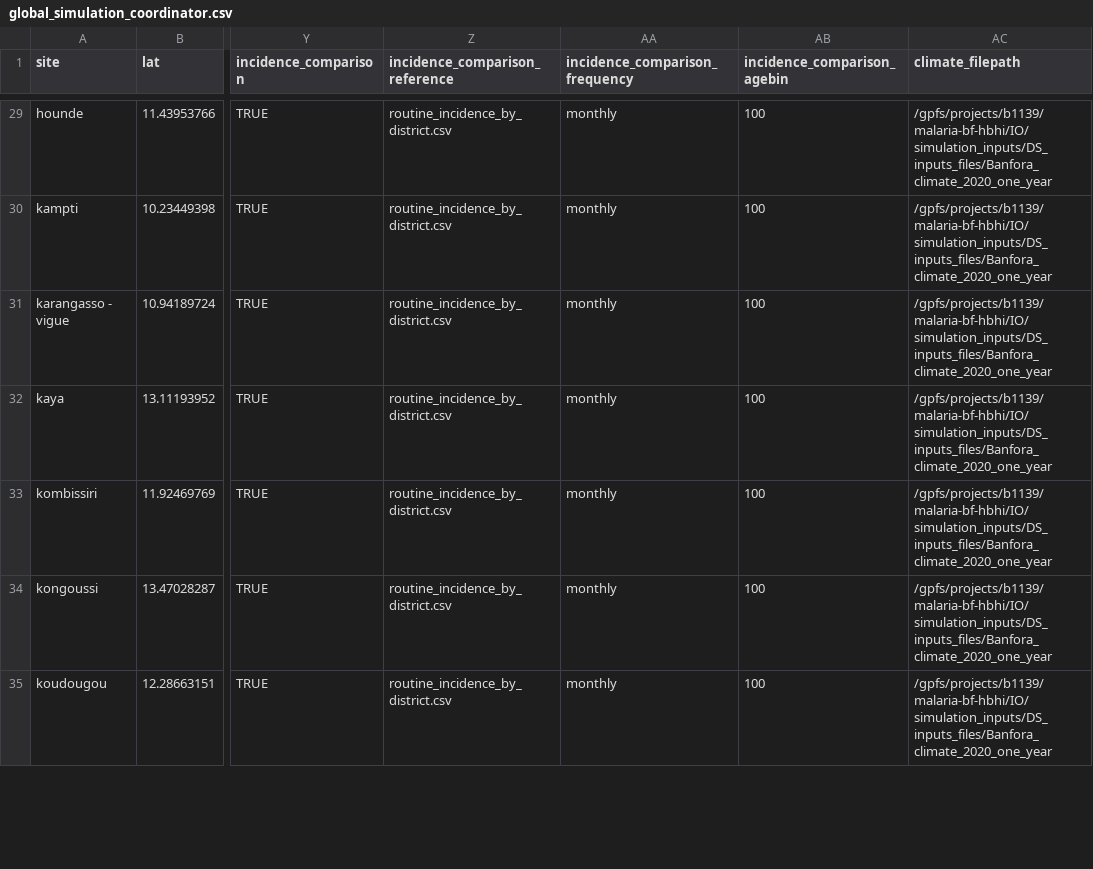
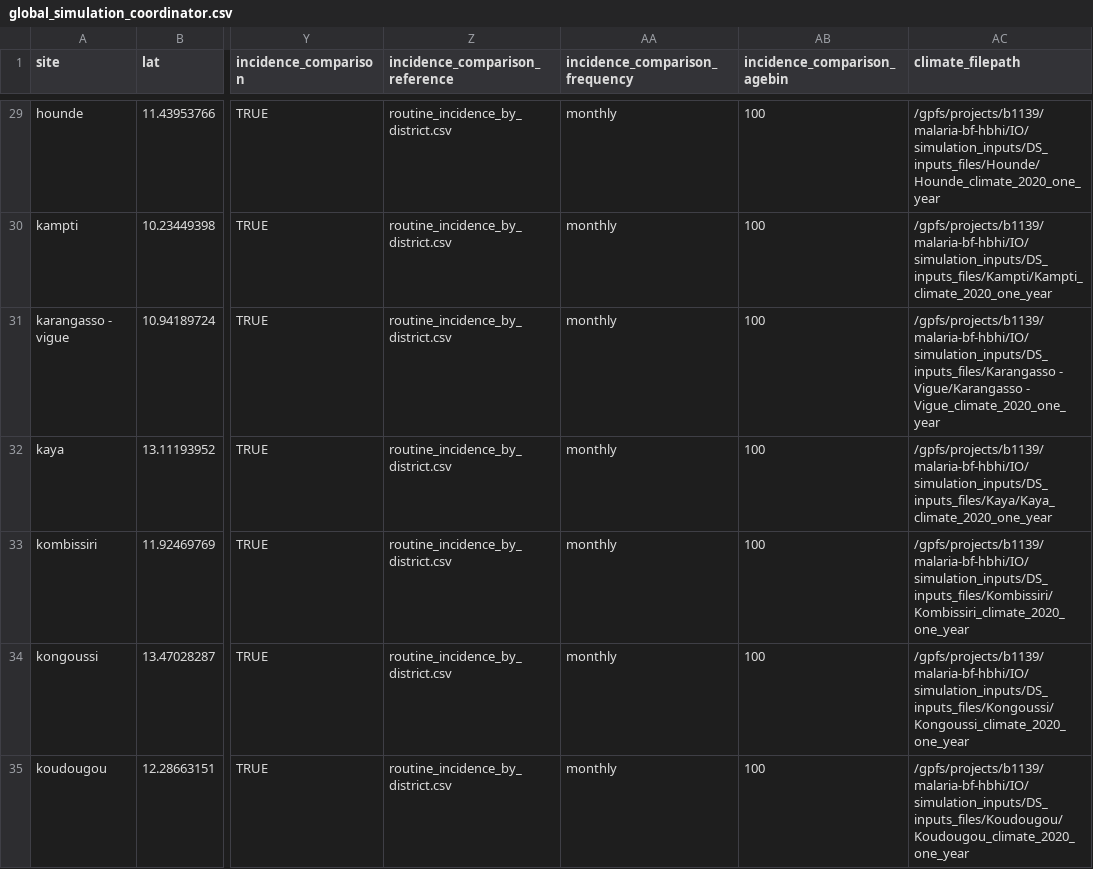
Before and after one commit to jstadlan-compass/environment_calibration, a CSV file: simulation_inputs/global_simulation_coordinator.csv, drawn as a sheet; only a part is shown, gaps mark what is left out; the diff covers the shown part only; the diff names each change by its address in the sheet, - before the commit and + after, or states it on an @@ line.

Commit message:
corrected filepaths for each district in global_simulation_coordinator

```diff
--- a/simulation_inputs/global_simulation_coordinator.csv
+++ b/simulation_inputs/global_simulation_coordinator.csv
-AC29 (climate_filepath): /gpfs/projects/b1139/malaria-bf-hbhi/IO/simulation_inputs/DS_inputs_files/Banfora_climate_2020_one_year
+AC29 (climate_filepath): /gpfs/projects/b1139/malaria-bf-hbhi/IO/simulation_inputs/DS_inputs_files/Hounde/Hounde_climate_2020_one_year
-AC30 (climate_filepath): /gpfs/projects/b1139/malaria-bf-hbhi/IO/simulation_inputs/DS_inputs_files/Banfora_climate_2020_one_year
+AC30 (climate_filepath): /gpfs/projects/b1139/malaria-bf-hbhi/IO/simulation_inputs/DS_inputs_files/Kampti/Kampti_climate_2020_one_year
-AC31 (climate_filepath): /gpfs/projects/b1139/malaria-bf-hbhi/IO/simulation_inputs/DS_inputs_files/Banfora_climate_2020_one_year
+AC31 (climate_filepath): /gpfs/projects/b1139/malaria-bf-hbhi/IO/simulation_inputs/DS_inputs_files/Karangasso - Vigue/Karangasso - Vigue_climate_2020_one_year
-AC32 (climate_filepath): /gpfs/projects/b1139/malaria-bf-hbhi/IO/simulation_inputs/DS_inputs_files/Banfora_climate_2020_one_year
+AC32 (climate_filepath): /gpfs/projects/b1139/malaria-bf-hbhi/IO/simulation_inputs/DS_inputs_files/Kaya/Kaya_climate_2020_one_year
-AC33 (climate_filepath): /gpfs/projects/b1139/malaria-bf-hbhi/IO/simulation_inputs/DS_inputs_files/Banfora_climate_2020_one_year
+AC33 (climate_filepath): /gpfs/projects/b1139/malaria-bf-hbhi/IO/simulation_inputs/DS_inputs_files/Kombissiri/Kombissiri_climate_2020_one_year
-AC34 (climate_filepath): /gpfs/projects/b1139/malaria-bf-hbhi/IO/simulation_inputs/DS_inputs_files/Banfora_climate_2020_one_year
+AC34 (climate_filepath): /gpfs/projects/b1139/malaria-bf-hbhi/IO/simulation_inputs/DS_inputs_files/Kongoussi/Kongoussi_climate_2020_one_year
-AC35 (climate_filepath): /gpfs/projects/b1139/malaria-bf-hbhi/IO/simulation_inputs/DS_inputs_files/Banfora_climate_2020_one_year
+AC35 (climate_filepath): /gpfs/projects/b1139/malaria-bf-hbhi/IO/simulation_inputs/DS_inputs_files/Koudougou/Koudougou_climate_2020_one_year
```
Also changed, not shown: 63 edited cells elsewhere in this file.
